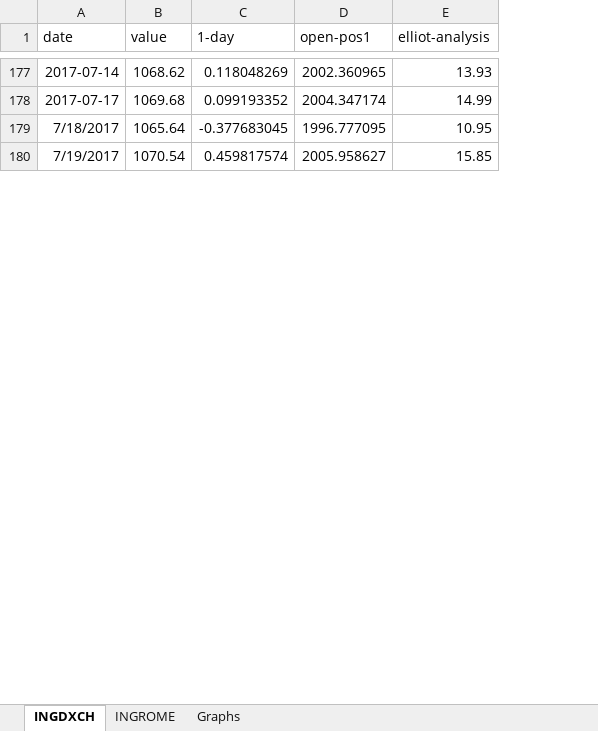
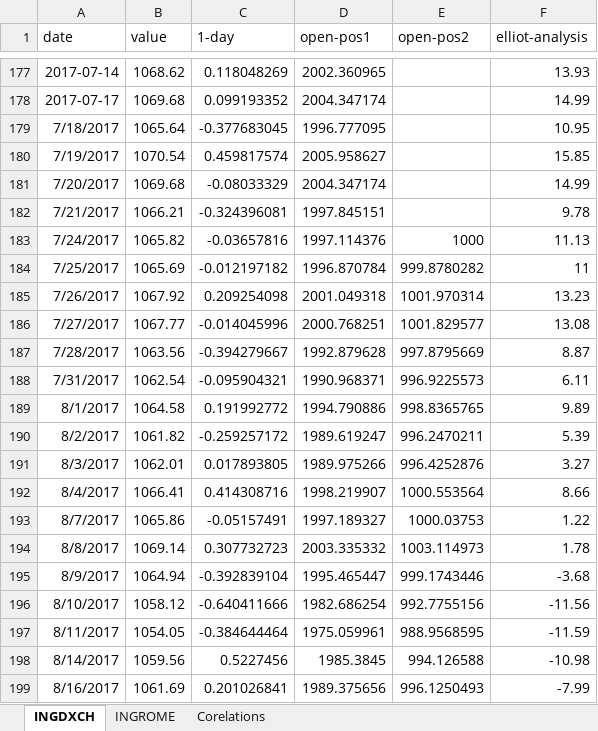
Before and after one commit to docian/financial, an Excel workbook: FonduriInvestitii/data/funds.xlsx, sheet INGDXCH, drawn as a sheet; only a part is shown, gaps mark what is left out; values as stored, in another font and other column widths than the file's, no borders; charts and pictures not drawn; the diff covers the shown part only; the diff names each change by its address in the sheet, - before the commit and + after, or states it on an @@ line.

```diff
--- a/FonduriInvestitii/data/funds.xlsx (sheet INGDXCH)
+++ b/FonduriInvestitii/data/funds.xlsx (sheet INGDXCH)
-sheet tab: Graphs
+sheet tab: Corelations
+column E (open-pos2), empty
+row 181: 7/20/2017 | 1069.68 | -0.08033329 | 2004.347174 |  | 14.99
+row 182: 7/21/2017 | 1066.21 | -0.324396081 | 1997.845151 |  | 9.78
+row 183: 7/24/2017 | 1065.82 | -0.03657816 | 1997.114376 | 1000 | 11.13
+row 184: 7/25/2017 | 1065.69 | -0.012197182 | 1996.870784 | 999.8780282 | 11
+row 185: 7/26/2017 | 1067.92 | 0.209254098 | 2001.049318 | 1001.970314 | 13.23
+row 186: 7/27/2017 | 1067.77 | -0.014045996 | 2000.768251 | 1001.829577 | 13.08
+row 187: 7/28/2017 | 1063.56 | -0.394279667 | 1992.879628 | 997.8795669 | 8.87
+row 188: 7/31/2017 | 1062.54 | -0.095904321 | 1990.968371 | 996.9225573 | 6.11
+row 189: 8/1/2017 | 1064.58 | 0.191992772 | 1994.790886 | 998.8365765 | 9.89
+row 190: 8/2/2017 | 1061.82 | -0.259257172 | 1989.619247 | 996.2470211 | 5.39
+row 191: 8/3/2017 | 1062.01 | 0.017893805 | 1989.975266 | 996.4252876 | 3.27
+row 192: 8/4/2017 | 1066.41 | 0.414308716 | 1998.219907 | 1000.553564 | 8.66
+row 193: 8/7/2017 | 1065.86 | -0.05157491 | 1997.189327 | 1000.03753 | 1.22
+row 194: 8/8/2017 | 1069.14 | 0.307732723 | 2003.335332 | 1003.114973 | 1.78
+row 195: 8/9/2017 | 1064.94 | -0.392839104 | 1995.465447 | 999.1743446 | -3.68
+row 196: 8/10/2017 | 1058.12 | -0.640411666 | 1982.686254 | 992.7755156 | -11.56
+row 197: 8/11/2017 | 1054.05 | -0.384644464 | 1975.059961 | 988.9568595 | -11.59
+row 198: 8/14/2017 | 1059.56 | 0.5227456 | 1985.3845 | 994.126588 | -10.98
+row 199: 8/16/2017 | 1061.69 | 0.201026841 | 1989.375656 | 996.1250493 | -7.99
```
Also changed, not shown: 18 added rows and 7 edited cells elsewhere in this sheet, sheet INGROME, charts or pictures, 2 other files.
